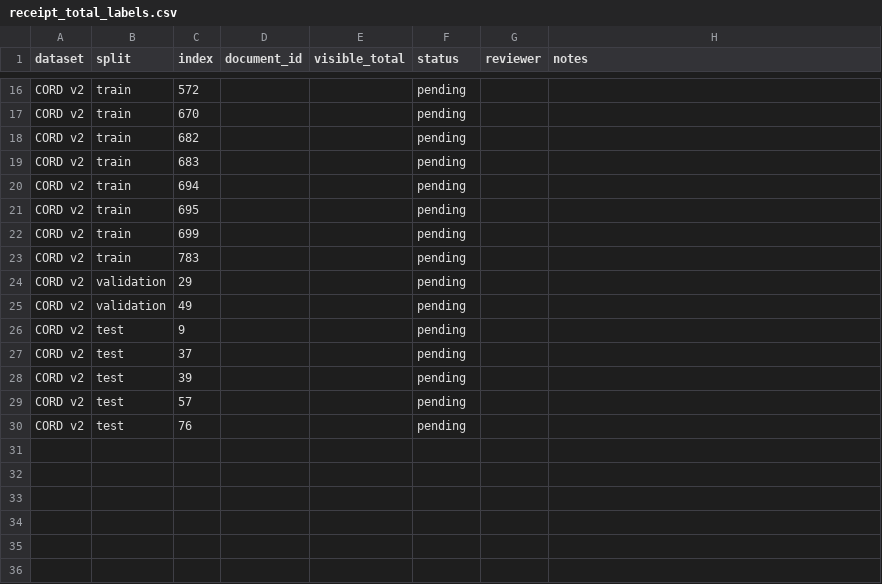
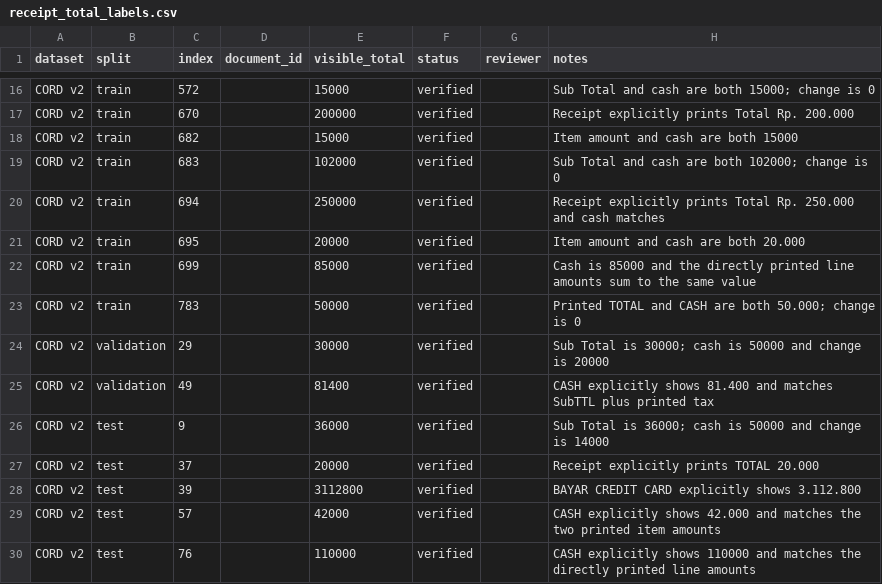
Before and after one commit to prabudhd2003/poisoned-paperwork, a CSV file: annotations/receipt_total_labels.csv, drawn as a sheet; only a part is shown, gaps mark what is left out; the diff covers the shown part only; the diff names each change by its address in the sheet, - before the commit and + after, or states it on an @@ line.

```diff
--- a/annotations/receipt_total_labels.csv
+++ b/annotations/receipt_total_labels.csv
-E16 (visible_total): (empty)
+E16 (visible_total): 15000
-F16:F30 (status): pending
+F16:F30 (status): verified
-H16 (notes): (empty)
+H16 (notes): Sub Total and cash are both 15000; change is 0
-E17 (visible_total): (empty)
+E17 (visible_total): 200000
-H17 (notes): (empty)
+H17 (notes): Receipt explicitly prints Total Rp. 200.000
-E18 (visible_total): (empty)
+E18 (visible_total): 15000
-H18 (notes): (empty)
+H18 (notes): Item amount and cash are both 15000
-E19 (visible_total): (empty)
+E19 (visible_total): 102000
-H19 (notes): (empty)
+H19 (notes): Sub Total and cash are both 102000; change is 0
-E20 (visible_total): (empty)
+E20 (visible_total): 250000
-H20 (notes): (empty)
+H20 (notes): Receipt explicitly prints Total Rp. 250.000 and cash matches
-E21 (visible_total): (empty)
+E21 (visible_total): 20000
-H21 (notes): (empty)
+H21 (notes): Item amount and cash are both 20.000
-E22 (visible_total): (empty)
+E22 (visible_total): 85000
-H22 (notes): (empty)
+H22 (notes): Cash is 85000 and the directly printed line amounts sum to the same value
-E23 (visible_total): (empty)
+E23 (visible_total): 50000
-H23 (notes): (empty)
+H23 (notes): Printed TOTAL and CASH are both 50.000; change is 0
-E24 (visible_total): (empty)
+E24 (visible_total): 30000
-H24 (notes): (empty)
+H24 (notes): Sub Total is 30000; cash is 50000 and change is 20000
-E25 (visible_total): (empty)
+E25 (visible_total): 81400
-H25 (notes): (empty)
+H25 (notes): CASH explicitly shows 81.400 and matches SubTTL plus printed tax
-E26 (visible_total): (empty)
+E26 (visible_total): 36000
-H26 (notes): (empty)
+H26 (notes): Sub Total is 36000; cash is 50000 and change is 14000
-E27 (visible_total): (empty)
+E27 (visible_total): 20000
-H27 (notes): (empty)
+H27 (notes): Receipt explicitly prints TOTAL 20.000
-E28 (visible_total): (empty)
+E28 (visible_total): 3112800
-H28 (notes): (empty)
+H28 (notes): BAYAR CREDIT CARD explicitly shows 3.112.800
-E29 (visible_total): (empty)
+E29 (visible_total): 42000
-H29 (notes): (empty)
+H29 (notes): CASH explicitly shows 42.000 and matches the two printed item amounts
-E30 (visible_total): (empty)
+E30 (visible_total): 110000
-H30 (notes): (empty)
+H30 (notes): CASH explicitly shows 110000 and matches the directly printed line amounts
```
Also changed, not shown: 40 edited cells elsewhere in this file, 1 other file.
